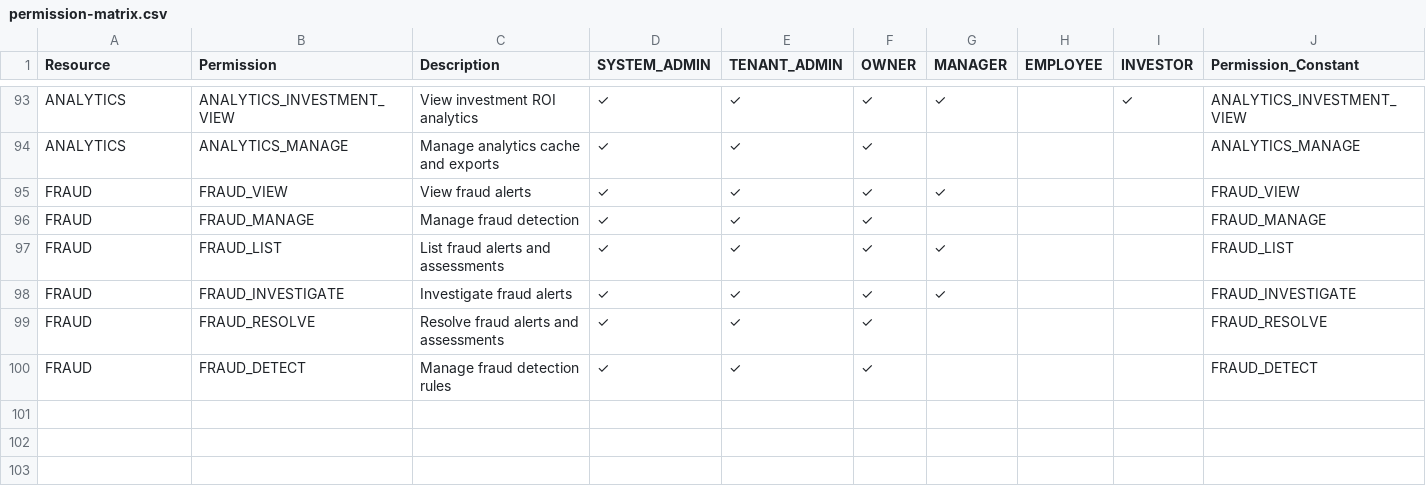
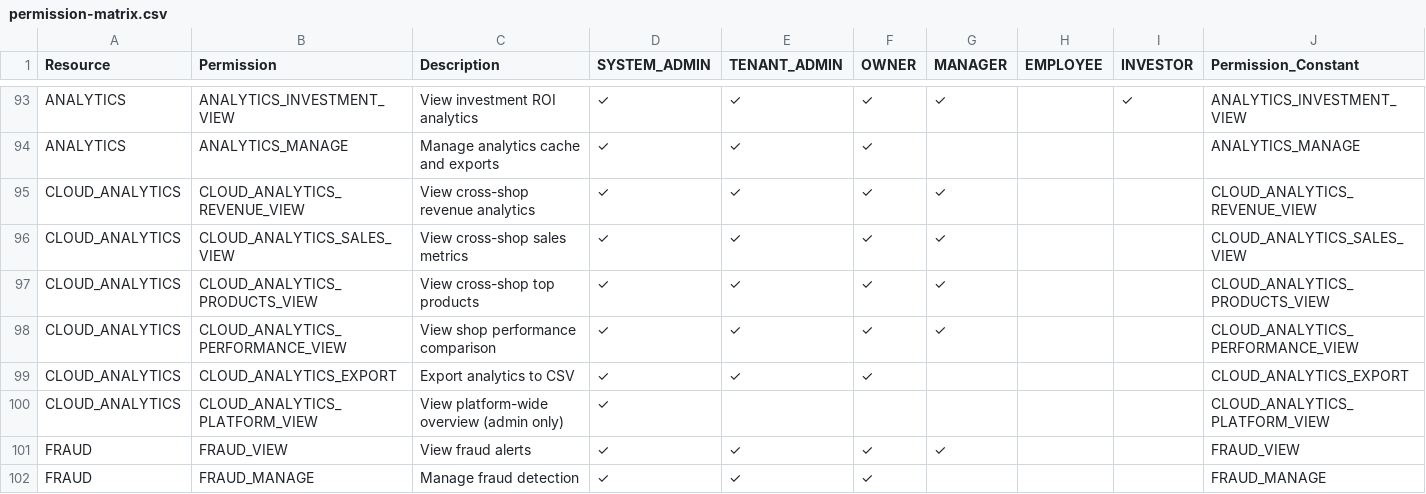
Before and after one commit to mabdulwasii/retail-manager, a CSV file: backend/src/main/resources/permission-matrix.csv, drawn as a sheet; only a part is shown, gaps mark what is left out; the shorter side is filled out with more unchanged rows; the diff names each change by its address in the sheet, - before the commit and + after, or states it on an @@ line.

Commit message:
feat: add cloud analytics permissions to RBAC system
- Add 6 new cloud analytics permissions to permission-matrix.csv:
  * CLOUD_ANALYTICS_REVENUE_VIEW - View cross-shop revenue analytics
  * CLOUD_ANALYTICS_SALES_VIEW - View cross-shop sales metrics
  * CLOUD_ANALYTICS_PRODUCTS_VIEW - View cross-shop top products
  * CLOUD_ANALYTICS_PERFORMANCE_VIEW - View shop performance comparison
  * CLOUD_ANALYTICS_EXPORT - Export analytics to CSV
  * CLOUD_ANALYTICS_PLATFORM_VIEW - View platform overview (admin only)

- Add permission constants to PermissionConstants.java

- Create migration V51__add_cloud_analytics_permissions.sql:
  * Insert new permissions into database
  * Assign to SYSTEM_ADMIN (all permissions)
  * Assign to TENANT_ADMIN (all except platform view)
  * Assign to OWNER (view and export)
  * Assign to MANAGER (view only)

Permissions follow existing RBAC pattern with role-based assignment.

```diff
--- a/backend/src/main/resources/permission-matrix.csv
+++ b/backend/src/main/resources/permission-matrix.csv
+row 95: CLOUD_ANALYTICS | CLOUD_ANALYTICS_REVENUE_VIEW | View cross-shop revenue analytics | ✓ | ✓ | ✓ | ✓ |  |  | CLOUD_ANALYTICS_REVENUE_VIEW
+row 96: CLOUD_ANALYTICS | CLOUD_ANALYTICS_SALES_VIEW | View cross-shop sales metrics | ✓ | ✓ | ✓ | ✓ |  |  | CLOUD_ANALYTICS_SALES_VIEW
+row 97: CLOUD_ANALYTICS | CLOUD_ANALYTICS_PRODUCTS_VIEW | View cross-shop top products | ✓ | ✓ | ✓ | ✓ |  |  | CLOUD_ANALYTICS_PRODUCTS_VIEW
+row 98: CLOUD_ANALYTICS | CLOUD_ANALYTICS_PERFORMANCE_VIEW | View shop performance comparison | ✓ | ✓ | ✓ | ✓ |  |  | CLOUD_ANALYTICS_PERFORMANCE_VIEW
+row 99: CLOUD_ANALYTICS | CLOUD_ANALYTICS_EXPORT | Export analytics to CSV | ✓ | ✓ | ✓ |  |  |  | CLOUD_ANALYTICS_EXPORT
+row 100: CLOUD_ANALYTICS | CLOUD_ANALYTICS_PLATFORM_VIEW | View platform-wide overview (admin only) | ✓ |  |  |  |  |  | CLOUD_ANALYTICS_PLATFORM_VIEW
```
Also changed, not shown: 2 other files.
